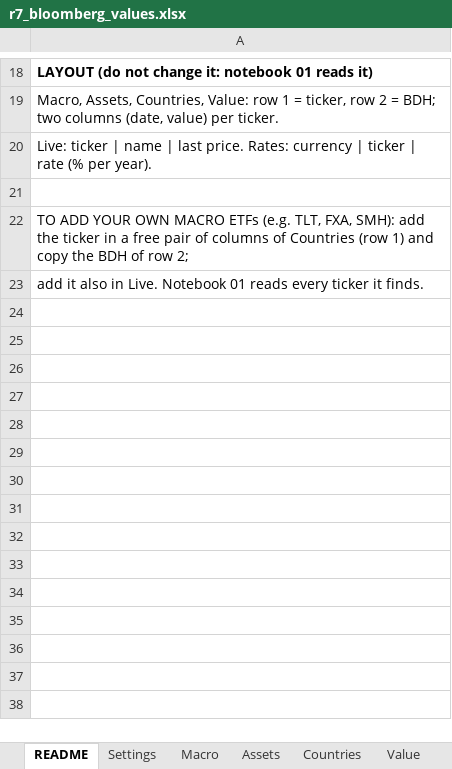
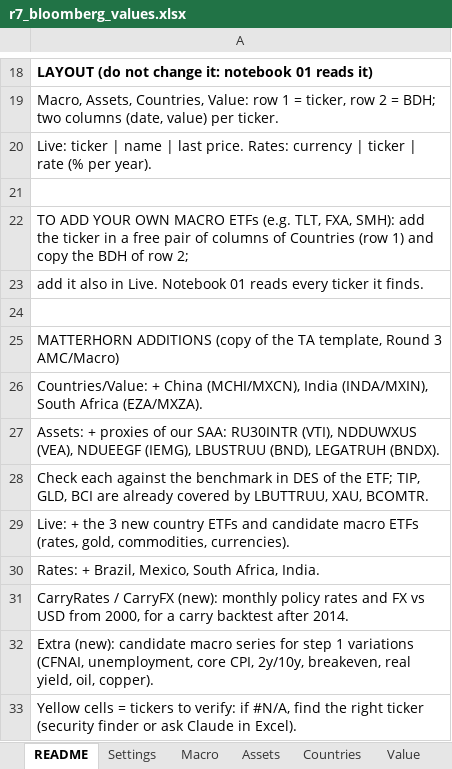
Before and after one commit to Baumender2026/Matterhorn-Capital-Management, an Excel workbook: Round 3 AMC/Macro/Macro TA - copy/Bloomberg template/r7_bloomberg_values.xlsx, sheet README, drawn as a sheet; only a part is shown, gaps mark what is left out; values as stored, in another font and other column widths than the file's, no borders; the diff names each change by its address in the sheet, - before the commit and + after, or states it on an @@ line.

Commit message:
Update r7_bloomberg_values.xlsx

```diff
--- a/Round 3 AMC/Macro/Macro TA - copy/Bloomberg template/r7_bloomberg_values.xlsx (sheet README)
+++ b/Round 3 AMC/Macro/Macro TA - copy/Bloomberg template/r7_bloomberg_values.xlsx (sheet README)
+row 24: (empty)
+row 25: MATTERHORN ADDITIONS (copy of the TA template, Round 3 AMC/Macro)
+row 26: Countries/Value: + China (MCHI/MXCN), India (INDA/MXIN), South Africa (EZA/MXZA).
+row 27: Assets: + proxies of our SAA: RU30INTR (VTI), NDDUWXUS (VEA), NDUEEGF (IEMG), LBUSTRUU (BND), LEGATRUH (BNDX).
+row 28: Check each against the benchmark in DES of the ETF; TIP, GLD, BCI are already covered by LBUTTRUU, XAU, BCOMTR.
+row 29: Live: + the 3 new country ETFs and candidate macro ETFs (rates, gold, commodities, currencies).
+row 30: Rates: + Brazil, Mexico, South Africa, India.
+row 31: CarryRates / CarryFX (new): monthly policy rates and FX vs USD from 2000, for a carry backtest after 2014.
+row 32: Extra (new): candidate macro series for step 1 variations (CFNAI, unemployment, core CPI, 2y/10y, breakeven, real yield, oil, copper).
+row 33: Yellow cells = tickers to verify: if #N/A, find the right ticker (security finder or ask Claude in Excel).
```
Also changed, not shown: sheet Live, sheet Assets, sheet Value, sheet Countries, sheet Rates, other sheet tabs.
